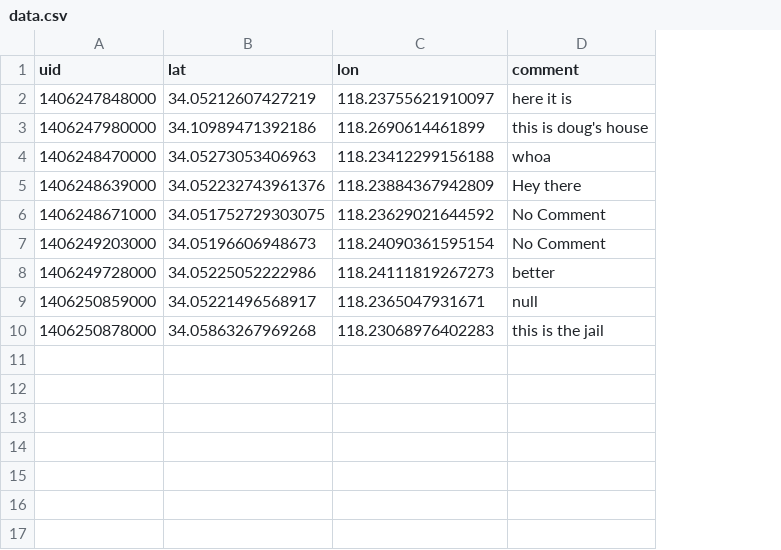
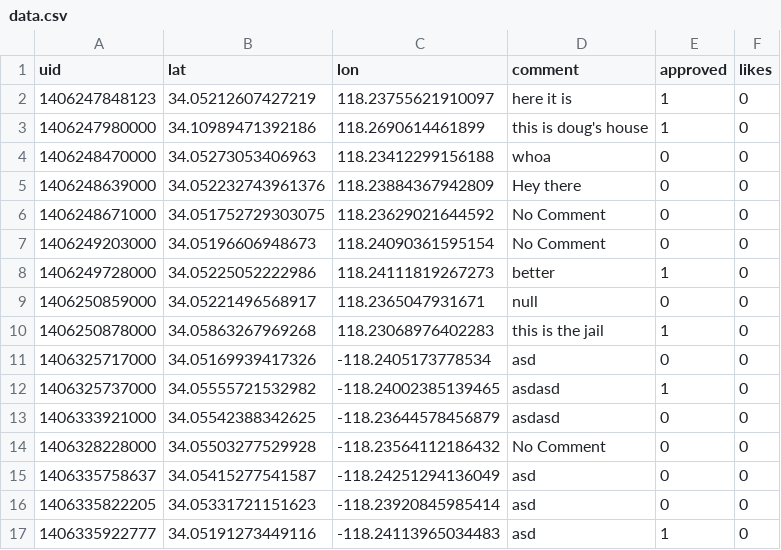
Before and after one commit to LACMTA/bikessites, a CSV file: bikessites/wsgi/data.csv, drawn as a sheet; the diff names each change by its address in the sheet, - before the commit and + after, or states it on an @@ line.

```diff
--- a/bikessites/wsgi/data.csv
+++ b/bikessites/wsgi/data.csv
+column E (approved), rows 2-10: 1 | 1 | 0 | 0 | 0 | 0 | 1 | 0 | 1
+column F (likes), rows 2-10: all 0
-A2 (uid): 1406247848000
+A2 (uid): 1406247848123
+row 11: 1406325717000 | 34.05169939417326 | -118.2405173778534 | asd | 0 | 0
+row 12: 1406325737000 | 34.05555721532982 | -118.24002385139465 | asdasd | 1 | 0
+row 13: 1406333921000 | 34.05542388342625 | -118.23644578456879 | asdasd | 0 | 0
+row 14: 1406328228000 | 34.05503277529928 | -118.23564112186432 | No Comment | 0 | 0
+row 15: 1406335758637 | 34.05415277541587 | -118.24251294136049 | asd | 0 | 0
+row 16: 1406335822205 | 34.05331721151623 | -118.23920845985414 | asd | 0 | 0
+row 17: 1406335922777 | 34.05191273449116 | -118.24113965034483 | asd | 1 | 0
```
Also changed, not shown: 1 other file.
